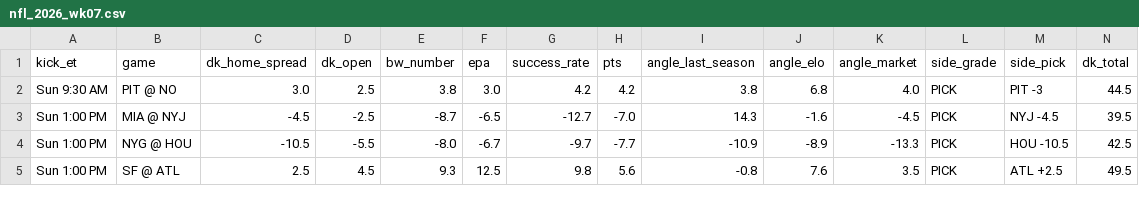
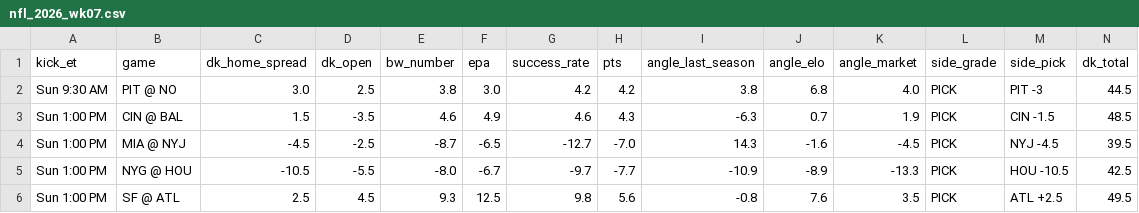
Before and after one commit to tdfarrell/betting-research, a CSV file: data/boards/nfl_2026_wk07.csv, drawn as a sheet; only a part is shown; rows hold the shown columns only; the diff covers the shown part only; the diff names each change by its address in the sheet, - before the commit and + after, or states it on an @@ line.

```diff
--- a/data/boards/nfl_2026_wk07.csv
+++ b/data/boards/nfl_2026_wk07.csv
+row 3: Sun 1:00 PM | CIN @ BAL | 1.5 | -3.5 | 4.6 | 4.9 | 4.6 | 4.3 | -6.3 | 0.7 | 1.9 | PICK | CIN -1.5 | 48.5
```
Also changed, not shown: 1 removed row and 5 edited cells elsewhere in this file, data/grades/screener_picks.csv, data/nba/injuries.csv, 42 other files.
